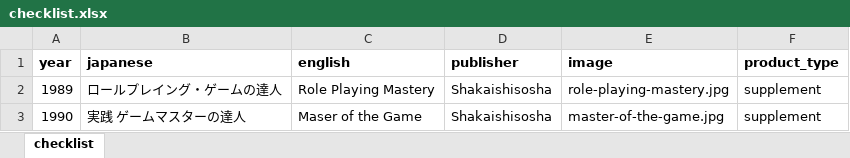
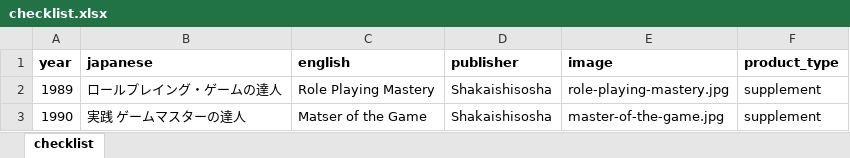
Before and after one commit to weatherspud/japanese-collectors-list, an Excel workbook: gary-gygax/checklist.xlsx, sheet checklist, drawn as a sheet; values as stored, in another font and other column widths than the file's, no borders; the diff names each change by its address in the sheet, - before the commit and + after, or states it on an @@ line.

Commit message:
gary-gygax typo fix

```diff
--- a/gary-gygax/checklist.xlsx (sheet checklist)
+++ b/gary-gygax/checklist.xlsx (sheet checklist)
-C3 (english): Maser of the Game
+C3 (english): Matser of the Game
```
Also changed, not shown: 2 other files.
